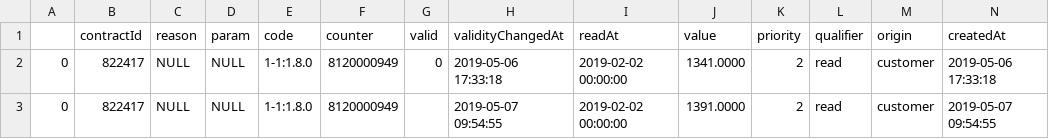
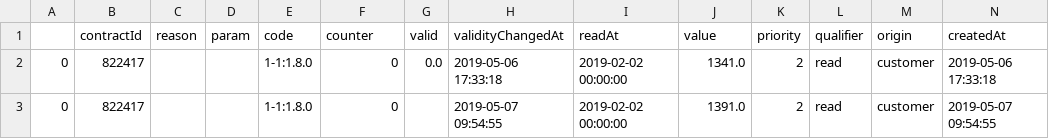
Before and after one commit to mk-at-pc/powerai-tutorial, a CSV file: poc_example/data/readings_application_1.csv, drawn as a sheet.

Commit message:
Updated counter values

```diff
--- a/poc_example/data/readings_application_1.csv
+++ b/poc_example/data/readings_application_1.csv
@@ -1,3 +1,3 @@
 ,contractId,reason,param,code,counter,valid,validityChangedAt,readAt,value,priority,qualifier,origin,createdAt
-0,822417,NULL,NULL,1-1:1.8.0,8120000949,0,2019-05-06 17:33:18,2019-02-02 00:00:00,1341.0000,2,read,customer,2019-05-06 17:33:18
-0,822417,NULL,NULL,1-1:1.8.0,8120000949,,2019-05-07 09:54:55,2019-02-02 00:00:00,1391.0000,2,read,customer,2019-05-07 09:54:55
+0,822417,,,1-1:1.8.0,0,0.0,2019-05-06 17:33:18,2019-02-02 00:00:00,1341.0,2,read,customer,2019-05-06 17:33:18
+0,822417,,,1-1:1.8.0,0,,2019-05-07 09:54:55,2019-02-02 00:00:00,1391.0,2,read,customer,2019-05-07 09:54:55
```
Also changed, not shown: poc_example/data/readings_application_2.csv, 1 other file.
